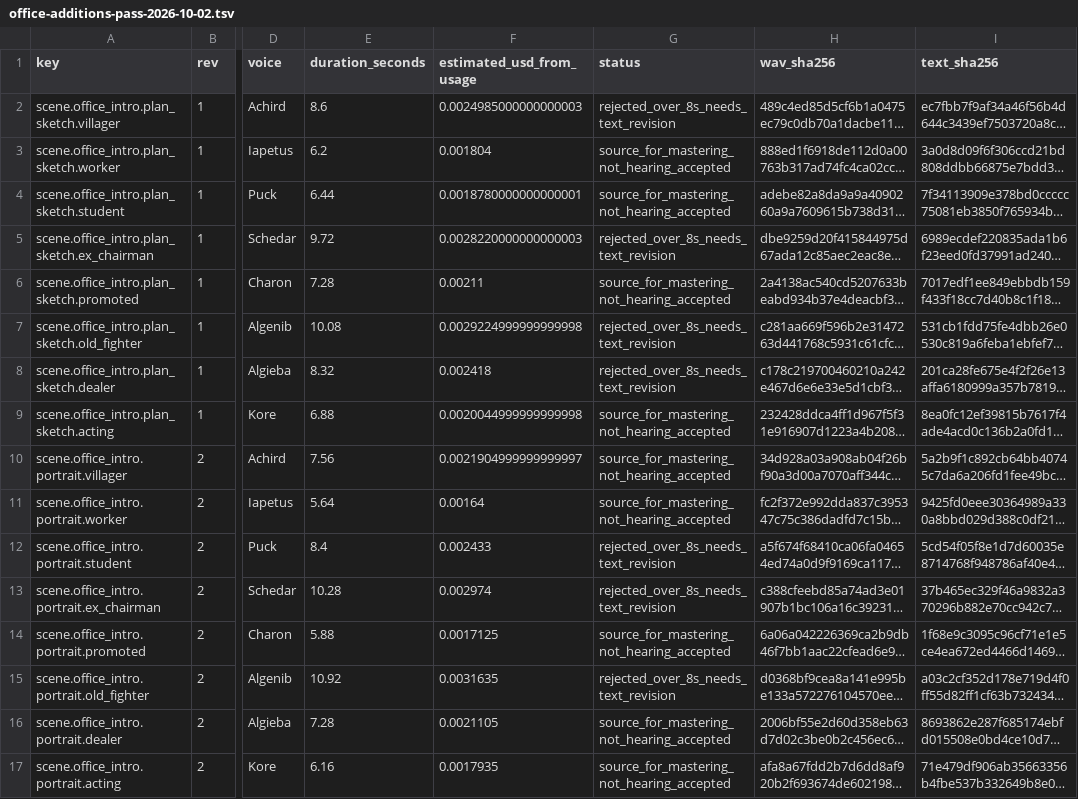
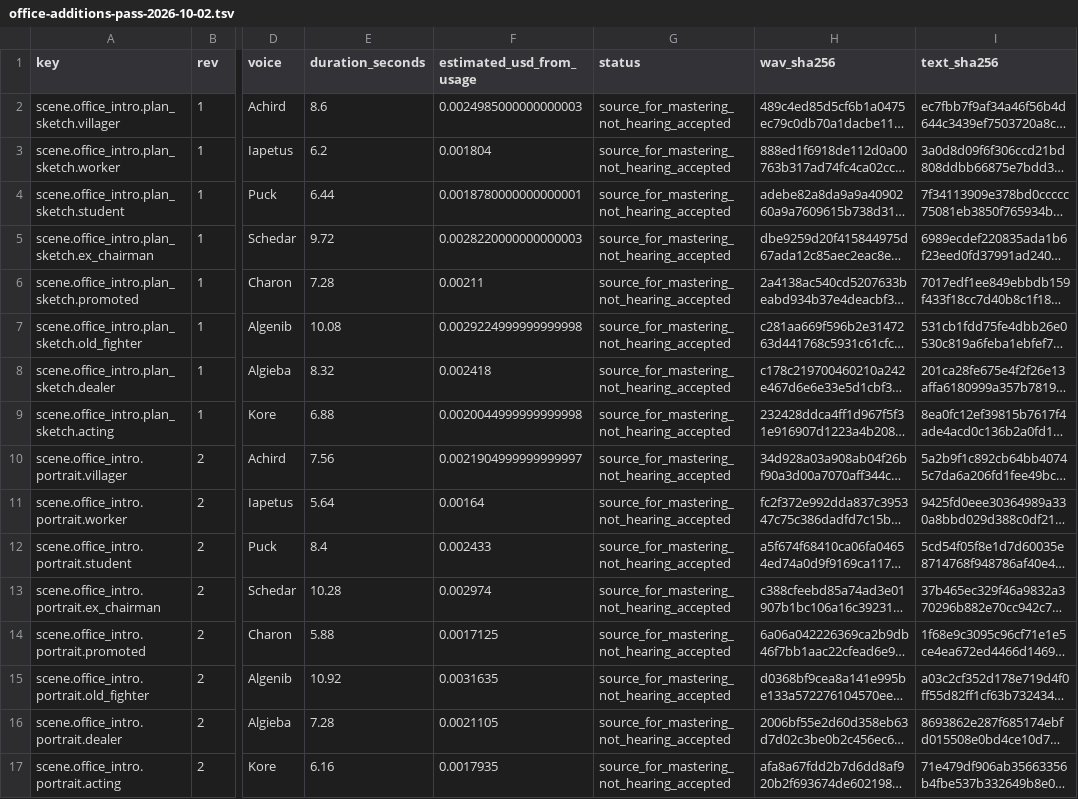
Before and after one commit to algb006/kolkhoz_rpg, a TSV file: ai/office-additions-pass-2026-10-02.tsv, drawn as a sheet; only a part is shown, gaps mark what is left out; long unchanged cells end in …; the diff names each change by its address in the sheet, - before the commit and + after, or states it on an @@ line.

```diff
--- a/ai/office-additions-pass-2026-10-02.tsv
+++ b/ai/office-additions-pass-2026-10-02.tsv
-G2 (status): rejected_over_8s_needs_text_revision
+G2 (status): source_for_mastering_not_hearing_accepted
-G5 (status): rejected_over_8s_needs_text_revision
+G5 (status): source_for_mastering_not_hearing_accepted
-G7:G8 (status): rejected_over_8s_needs_text_revision
+G7:G8 (status): source_for_mastering_not_hearing_accepted
-G12:G13 (status): rejected_over_8s_needs_text_revision
+G12:G13 (status): source_for_mastering_not_hearing_accepted
-G15 (status): rejected_over_8s_needs_text_revision
+G15 (status): source_for_mastering_not_hearing_accepted
```
Also changed, not shown: ai/office-additions-short-proposals-2026-10-02.tsv, manual/texts/office-plan-sketch-bindings.tsv, 7 other files.
